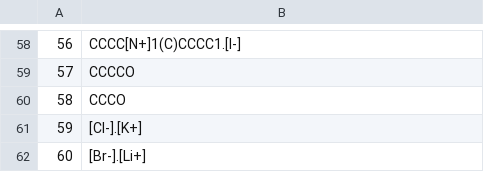
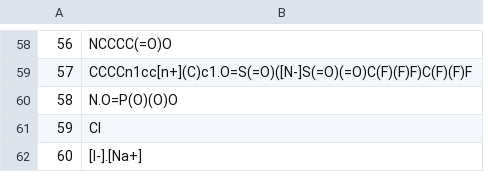
Before and after one commit to barmoral/evaluator-ThermoML, a CSV file: NIST_data/osmotic_indiv comps.csv, drawn as a sheet; only a part is shown, gaps mark what is left out; the diff covers the shown part only.

```diff
--- a/NIST_data/osmotic_indiv comps.csv
+++ b/NIST_data/osmotic_indiv comps.csv
@@ -58,5 +58,5 @@
-56,CCCC[N+]1(C)CCCC1.[I-]
-57,CCCCO
-58,CCCO
-59,[Cl-].[K+]
-60,[Br-].[Li+]
+56,NCCCC(=O)O
+57,CCCCn1cc[n+](C)c1.O=S(=O)([N-]S(=O)(=O)C(F)(F)F)C(F)(F)F
+58,N.O=P(O)(O)O
+59,Cl
+60,[I-].[Na+]
```
Also changed, not shown: 54 edited cells elsewhere in this file, NIST_data/osmotic_unique_mixs.csv, NIST_data/sage_dens_indiv_comps.csv, 46 other files.
